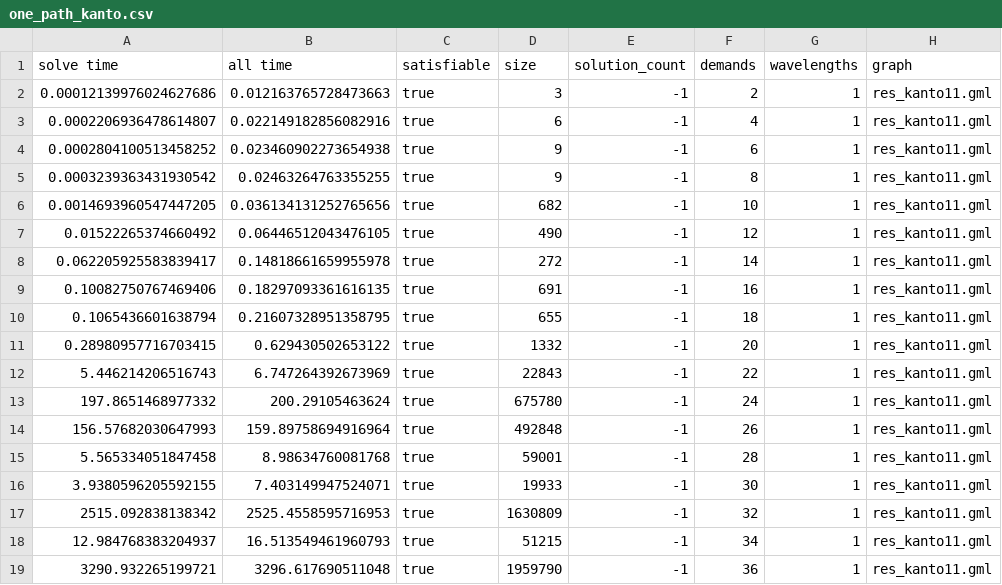
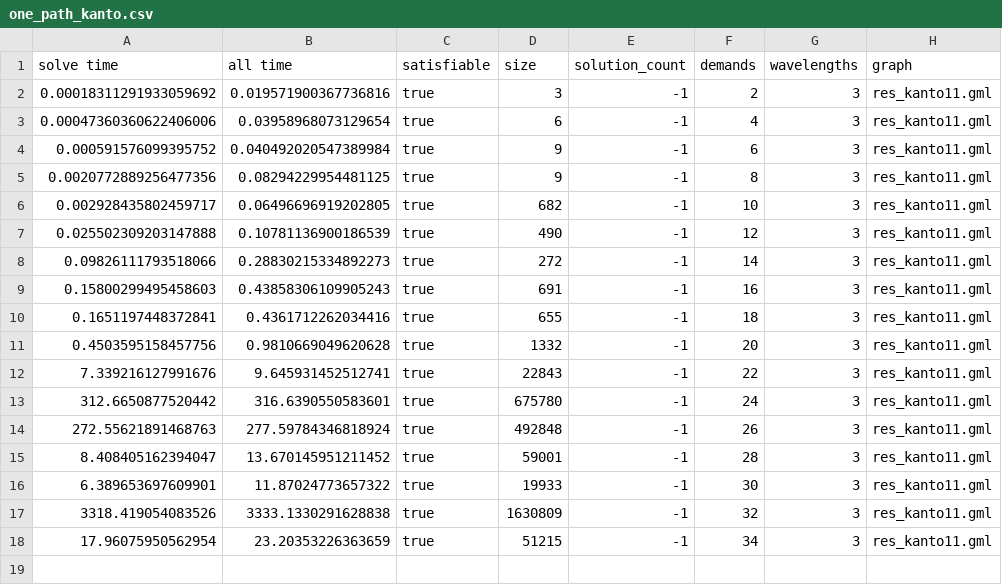
Before and after one commit to Hebbe1234/ExpectAll, a CSV file: src/mkplot/csv/one_path_kanto.csv, drawn as a sheet.

Commit message:
New graphs

```diff
--- a/src/mkplot/csv/one_path_kanto.csv
+++ b/src/mkplot/csv/one_path_kanto.csv
@@ -1,19 +1,18 @@
 solve time,all time,satisfiable,size,solution_count,demands,wavelengths,graph
-0.00012139976024627686,0.012163765728473663,true,3,-1,2,1,res_kanto11.gml
-0.0002206936478614807,0.022149182856082916,true,6,-1,4,1,res_kanto11.gml
-0.0002804100513458252,0.023460902273654938,true,9,-1,6,1,res_kanto11.gml
-0.0003239363431930542,0.02463264763355255,true,9,-1,8,1,res_kanto11.gml
-0.0014693960547447205,0.036134131252765656,true,682,-1,10,1,res_kanto11.gml
-0.01522265374660492,0.06446512043476105,true,490,-1,12,1,res_kanto11.gml
-0.062205925583839417,0.14818661659955978,true,272,-1,14,1,res_kanto11.gml
-0.10082750767469406,0.18297093361616135,true,691,-1,16,1,res_kanto11.gml
-0.1065436601638794,0.21607328951358795,true,655,-1,18,1,res_kanto11.gml
-0.28980957716703415,0.629430502653122,true,1332,-1,20,1,res_kanto11.gml
-5.446214206516743,6.747264392673969,true,22843,-1,22,1,res_kanto11.gml
-197.8651468977332,200.29105463624,true,675780,-1,24,1,res_kanto11.gml
-156.57682030647993,159.89758694916964,true,492848,-1,26,1,res_kanto11.gml
-5.565334051847458,8.98634760081768,true,59001,-1,28,1,res_kanto11.gml
-3.9380596205592155,7.403149947524071,true,19933,-1,30,1,res_kanto11.gml
-2515.092838138342,2525.4558595716953,true,1630809,-1,32,1,res_kanto11.gml
-12.984768383204937,16.513549461960793,true,51215,-1,34,1,res_kanto11.gml
-3290.932265199721,3296.617690511048,true,1959790,-1,36,1,res_kanto11.gml
+0.00018311291933059692,0.019571900367736816,true,3,-1,2,3,res_kanto11.gml
+0.00047360360622406006,0.03958968073129654,true,6,-1,4,3,res_kanto11.gml
+0.000591576099395752,0.040492020547389984,true,9,-1,6,3,res_kanto11.gml
+0.0020772889256477356,0.08294229954481125,true,9,-1,8,3,res_kanto11.gml
+0.002928435802459717,0.06496696919202805,true,682,-1,10,3,res_kanto11.gml
+0.025502309203147888,0.10781136900186539,true,490,-1,12,3,res_kanto11.gml
+0.09826111793518066,0.28830215334892273,true,272,-1,14,3,res_kanto11.gml
+0.15800299495458603,0.43858306109905243,true,691,-1,16,3,res_kanto11.gml
+0.1651197448372841,0.4361712262034416,true,655,-1,18,3,res_kanto11.gml
+0.4503595158457756,0.9810669049620628,true,1332,-1,20,3,res_kanto11.gml
+7.339216127991676,9.645931452512741,true,22843,-1,22,3,res_kanto11.gml
+312.6650877520442,316.6390550583601,true,675780,-1,24,3,res_kanto11.gml
+272.55621891468763,277.59784346818924,true,492848,-1,26,3,res_kanto11.gml
+8.408405162394047,13.670145951211452,true,59001,-1,28,3,res_kanto11.gml
+6.389653697609901,11.87024773657322,true,19933,-1,30,3,res_kanto11.gml
+3318.419054083526,3333.1330291628838,true,1630809,-1,32,3,res_kanto11.gml
+17.96075950562954,23.20353226363659,true,51215,-1,34,3,res_kanto11.gml
```
Also changed, not shown: 2 other files.
